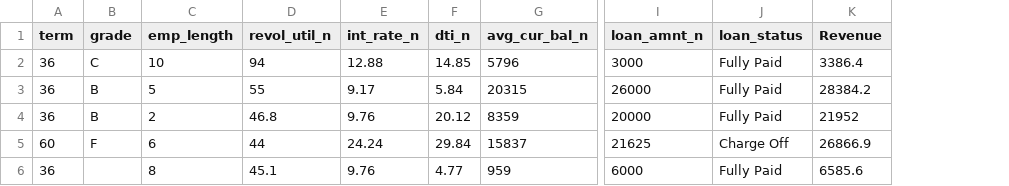
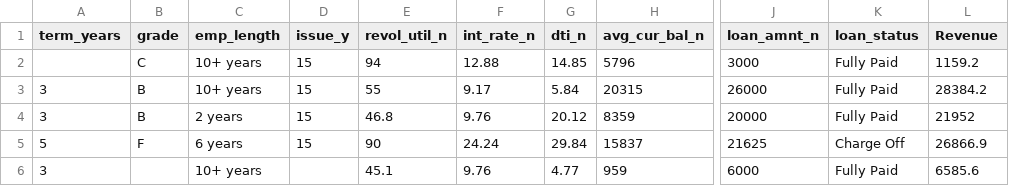
Before and after one commit to linkvarun/eda_chat_app, a CSV file: data.csv, drawn as a sheet; only a part is shown, gaps mark what is left out; removed rows and columns are numbered as before the commit, all else as after; the diff names each change by its address in the sheet, - before the commit and + after, or states it on an @@ line.

```diff
--- a/data.csv
+++ b/data.csv
-column A (term), rows 2-6: 36 | 36 | 36 | 60 | 36
+column A (term_years), rows 3-6: 3 | 3 | 5 | 3
+column D (issue_y), rows 2-5: all 15
-C2 (emp_length): 10
+C2 (emp_length): 10+ years
-L2 (Revenue): 3386.4
+L2 (Revenue): 1159.2
-C3 (emp_length): 5
+C3 (emp_length): 10+ years
-C4 (emp_length): 2
+C4 (emp_length): 2 years
-C5 (emp_length): 6
+C5 (emp_length): 6 years
-E5 (revol_util_n): 44
+E5 (revol_util_n): 90
-C6 (emp_length): 8
+C6 (emp_length): 10+ years
```
Also changed, not shown: 1 other file.
